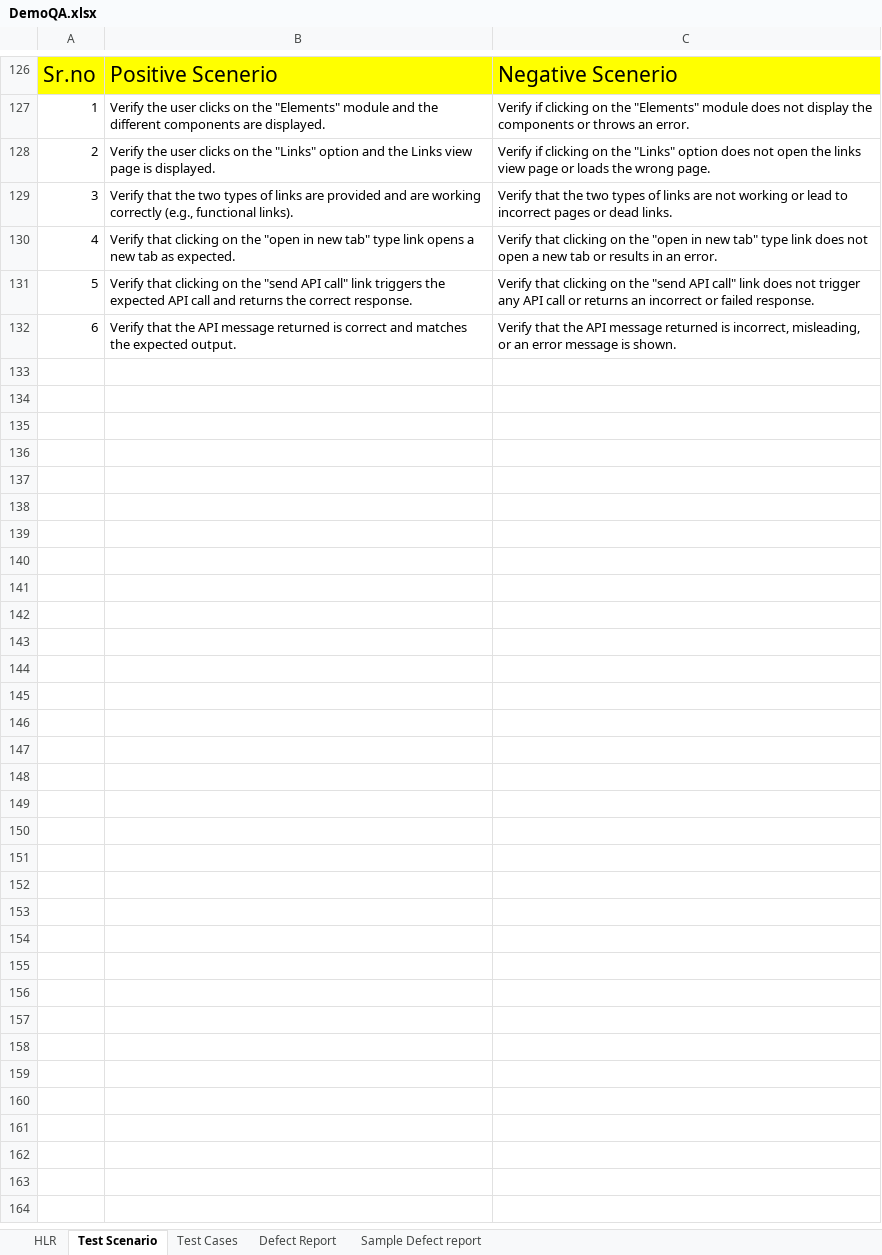
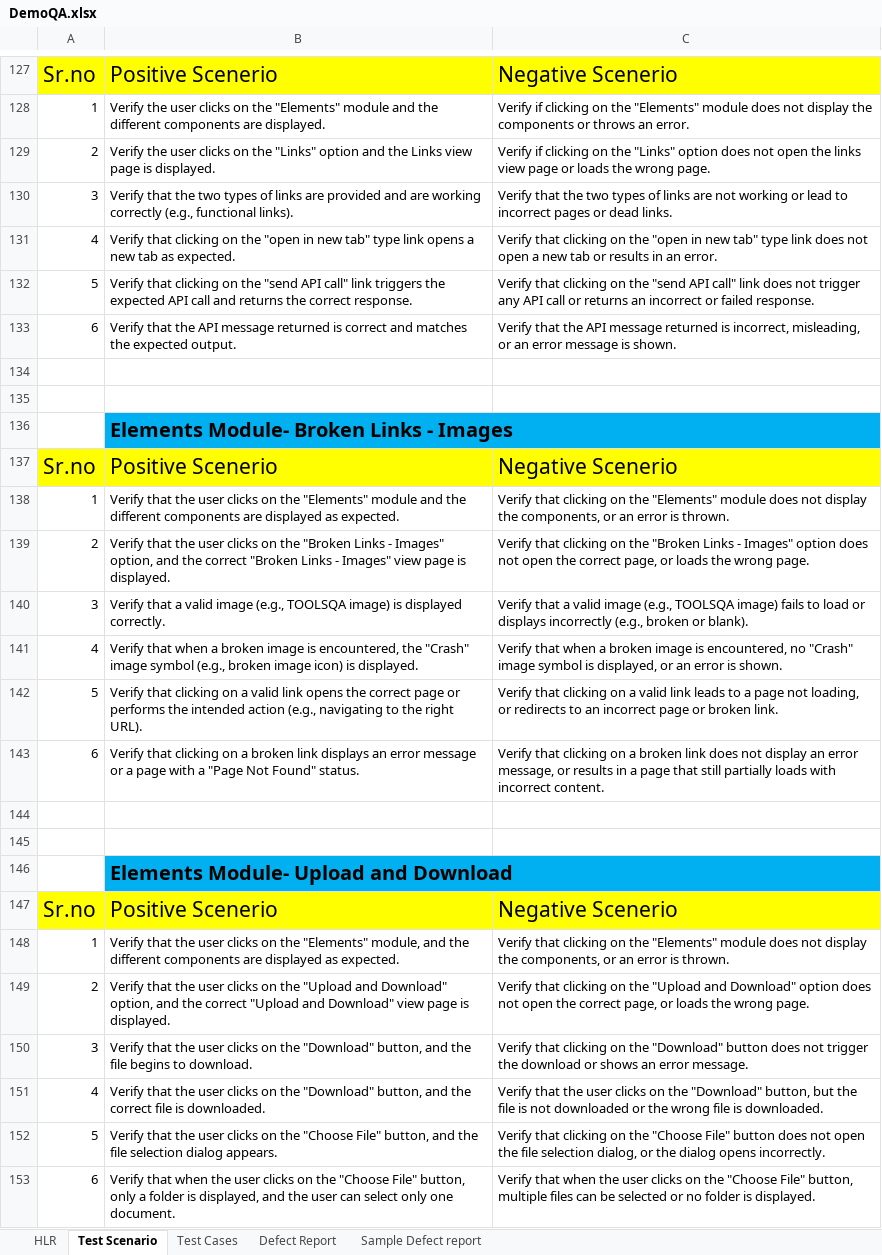
Before and after one commit to viken2820/Manual-Testing, an Excel workbook: Project/DemoQA.xlsx, sheet Test Scenario, drawn as a sheet; only a part is shown, gaps mark what is left out; values as stored, in another font and other column widths than the file's, no borders; the diff covers the shown part only; the diff names each change by its address in the sheet, - before the commit and + after, or states it on an @@ line.

```diff
--- a/Project/DemoQA.xlsx (sheet Test Scenario)
+++ b/Project/DemoQA.xlsx (sheet Test Scenario)
+row 134: (empty)
+row 135: (empty)
+row 136:  | Elements Module- Broken Links - Images
+row 137: Sr.no | Positive Scenerio | Negative Scenerio
+row 138: 1 | Verify that the user clicks on the "Elements" module and the different components are displayed as expected. | Verify that clicking on the "Elements" module does not display the components, or an error is thrown.
+row 139: 2 | Verify that the user clicks on the "Broken Links - Images" option, and the correct "Broken Links - Images" view page is displayed. | Verify that clicking on the "Broken Links - Images" option does not open the correct page, or loads the wrong page.
+row 140: 3 | Verify that a valid image (e.g., TOOLSQA image) is displayed correctly. | Verify that a valid image (e.g., TOOLSQA image) fails to load or displays incorrectly (e.g., broken or blank).
+row 141: 4 | Verify that when a broken image is encountered, the "Crash" image symbol (e.g., broken image icon) is displayed. | Verify that when a broken image is encountered, no "Crash" image symbol is displayed, or an error is shown.
+row 142: 5 | Verify that clicking on a valid link opens the correct page or performs the intended action (e.g., navigating to the right URL). | Verify that clicking on a valid link leads to a page not loading, or redirects to an incorrect page or broken link.
+row 143: 6 | Verify that clicking on a broken link displays an error message or a page with a "Page Not Found" status. | Verify that clicking on a broken link does not display an error message, or results in a page that still partially loads with incorrect content.
+row 144: (empty)
+row 145: (empty)
+row 146:  | Elements Module- Upload and Download
+row 147: Sr.no | Positive Scenerio | Negative Scenerio
+row 148: 1 | Verify that the user clicks on the "Elements" module, and the different components are displayed as expected. | Verify that clicking on the "Elements" module does not display the components, or an error is thrown.
+row 149: 2 | Verify that the user clicks on the "Upload and Download" option, and the correct "Upload and Download" view page is displayed. | Verify that clicking on the "Upload and Download" option does not open the correct page, or loads the wrong page.
+row 150: 3 | Verify that the user clicks on the "Download" button, and the file begins to download. | Verify that clicking on the "Download" button does not trigger the download or shows an error message.
+row 151: 4 | Verify that the user clicks on the "Download" button, and the correct file is downloaded. | Verify that the user clicks on the "Download" button, but the file is not downloaded or the wrong file is downloaded.
+row 152: 5 | Verify that the user clicks on the "Choose File" button, and the file selection dialog appears. | Verify that clicking on the "Choose File" button does not open the file selection dialog, or the dialog opens incorrectly.
+row 153: 6 | Verify that when the user clicks on the "Choose File" button, only a folder is displayed, and the user can select only one document. | Verify that when the user clicks on the "Choose File" button, multiple files can be selected or no folder is displayed.
```
Also changed, not shown: 89 added rows elsewhere in this sheet, 14 other files.
